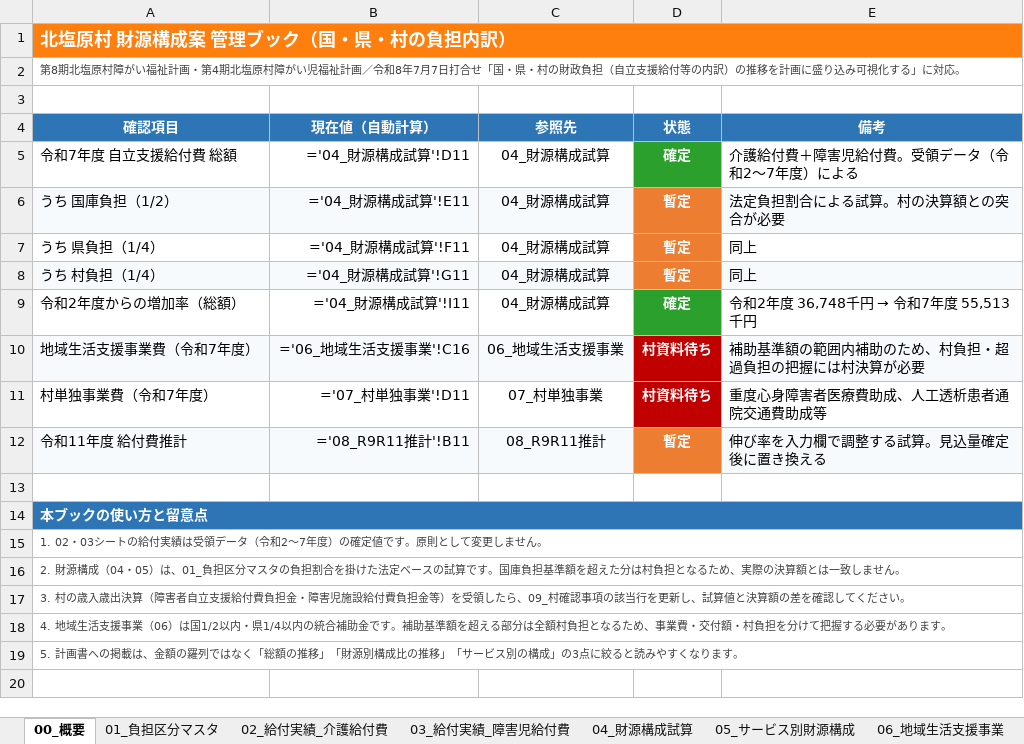
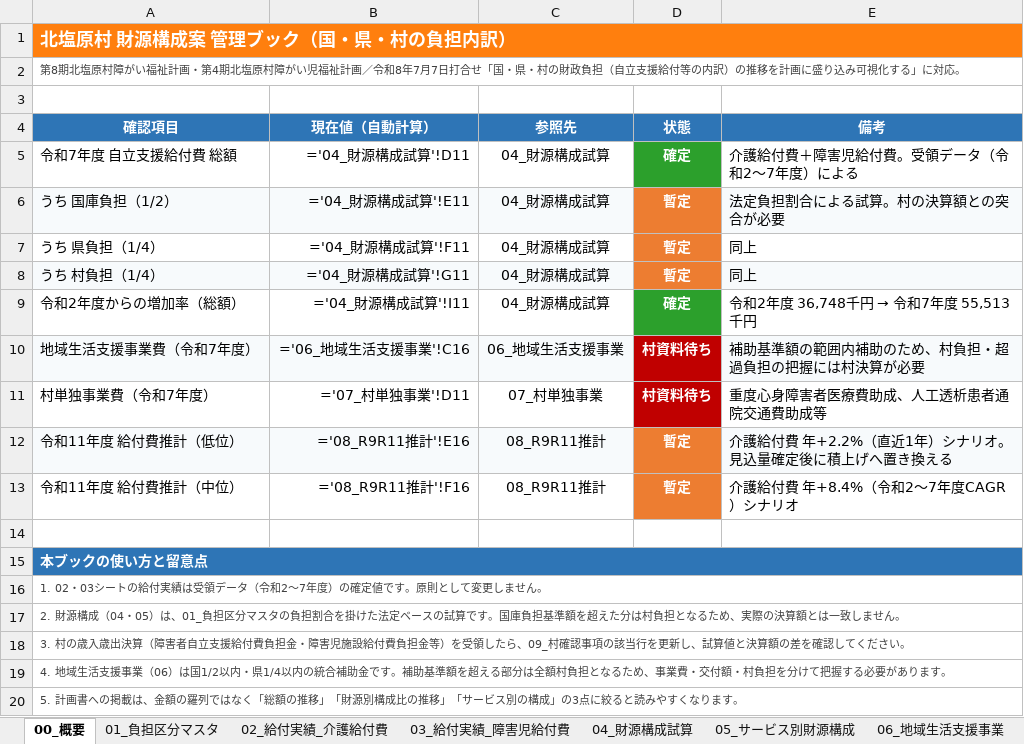
Before and after one commit to ryowakayama-gif/repository, an Excel workbook: output/北塩原村_財源構成案.xlsx, sheet 00_概要, drawn as a sheet; values as stored, in another font and other column widths than the file's, no borders; formulas without a stored value are shown as written; the diff names each change by its address in the sheet, - before the commit and + after, or states it on an @@ line.

```diff
--- a/output/北塩原村_財源構成案.xlsx (sheet 00_概要)
+++ b/output/北塩原村_財源構成案.xlsx (sheet 00_概要)
-A12 (確認項目): 令和11年度 給付費推計
+A12 (確認項目): 令和11年度 給付費推計（低位）
-B12 (現在値（自動計算）): ='08_R9R11推計'!B11
+B12 (現在値（自動計算）): ='08_R9R11推計'!E16
-E12 (備考): 伸び率を入力欄で調整する試算。見込量確定後に置き換える
+E12 (備考): 介護給付費 年+2.2%（直近1年）シナリオ。見込量確定後に積上げへ置き換える
+row 13: 令和11年度 給付費推計（中位） | ='08_R9R11推計'!F16 | 08_R9R11推計 | 暫定 | 介護給付費 年+8.4%（令和2〜7年度CAGR）シナリオ
```
Also changed, not shown: sheet 08_R9R11推計, output/北塩原村_将来推計.xlsx, 5 other files.
